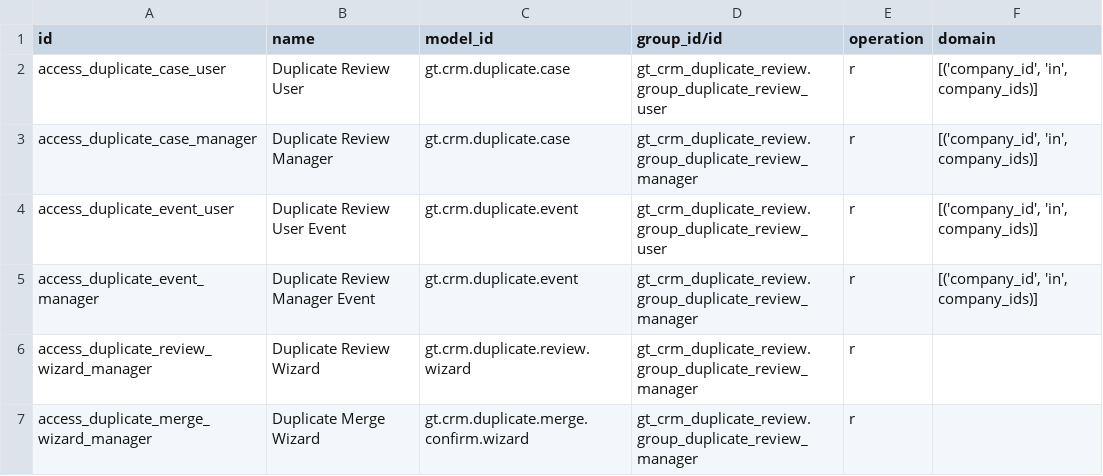
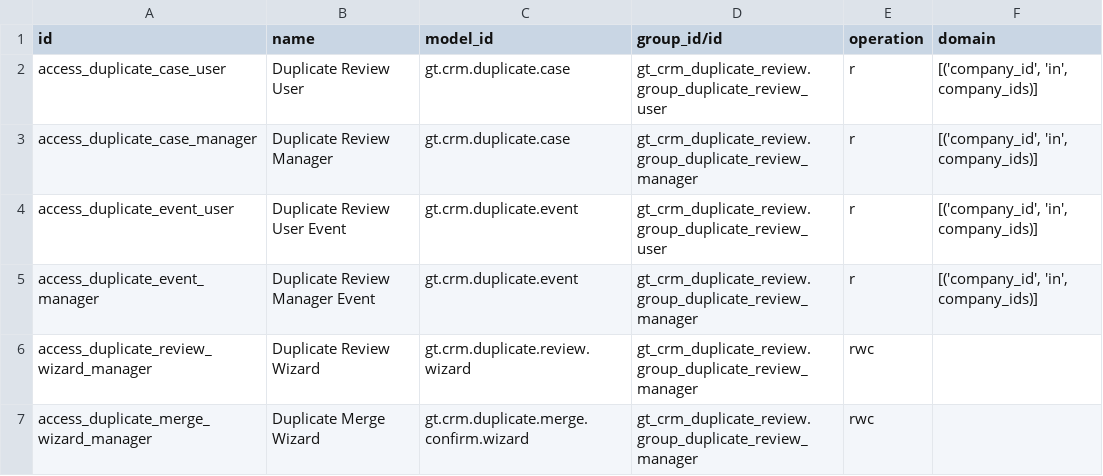
Before and after one commit to patelyashgokul-ops/gt_crm_duplicate_review, a CSV file: gt_crm_duplicate_review/security/ir.access.csv, drawn as a sheet.

Commit message:
Auto-sync gt_crm_duplicate_review 2026-11-20 09:00

```diff
--- a/gt_crm_duplicate_review/security/ir.access.csv
+++ b/gt_crm_duplicate_review/security/ir.access.csv
@@ -5,3 +5,3 @@ access_duplicate_event_user,Duplicate Review User Event,gt.crm.duplicate.event,g
 access_duplicate_event_manager,Duplicate Review Manager Event,gt.crm.duplicate.event,gt_crm_duplicate_review.group_duplicate_review_manager,r,"[('company_id', 'in', company_ids)]"
-access_duplicate_review_wizard_manager,Duplicate Review Wizard,gt.crm.duplicate.review.wizard,gt_crm_duplicate_review.group_duplicate_review_manager, r
-access_duplicate_merge_wizard_manager,Duplicate Merge Wizard,gt.crm.duplicate.merge.confirm.wizard,gt_crm_duplicate_review.group_duplicate_review_manager, r
+access_duplicate_review_wizard_manager,Duplicate Review Wizard,gt.crm.duplicate.review.wizard,gt_crm_duplicate_review.group_duplicate_review_manager,rwc,
+access_duplicate_merge_wizard_manager,Duplicate Merge Wizard,gt.crm.duplicate.merge.confirm.wizard,gt_crm_duplicate_review.group_duplicate_review_manager,rwc,
```
Also changed, not shown: 4 other files.
